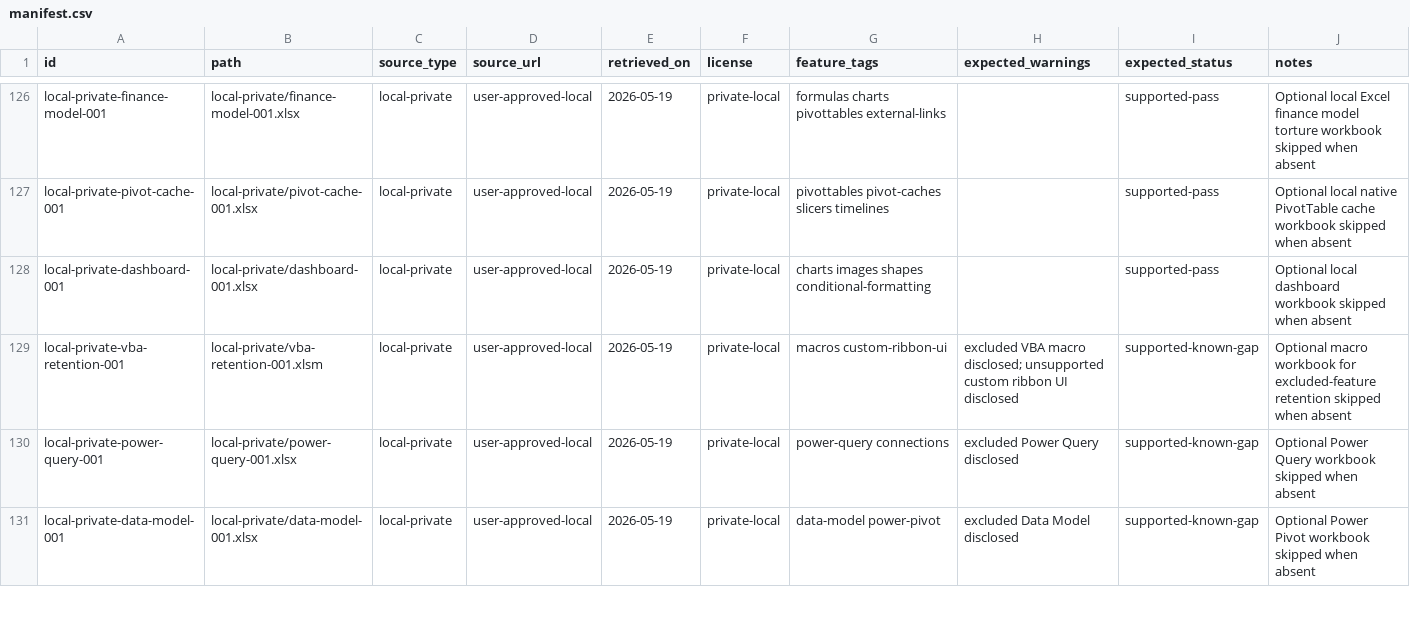
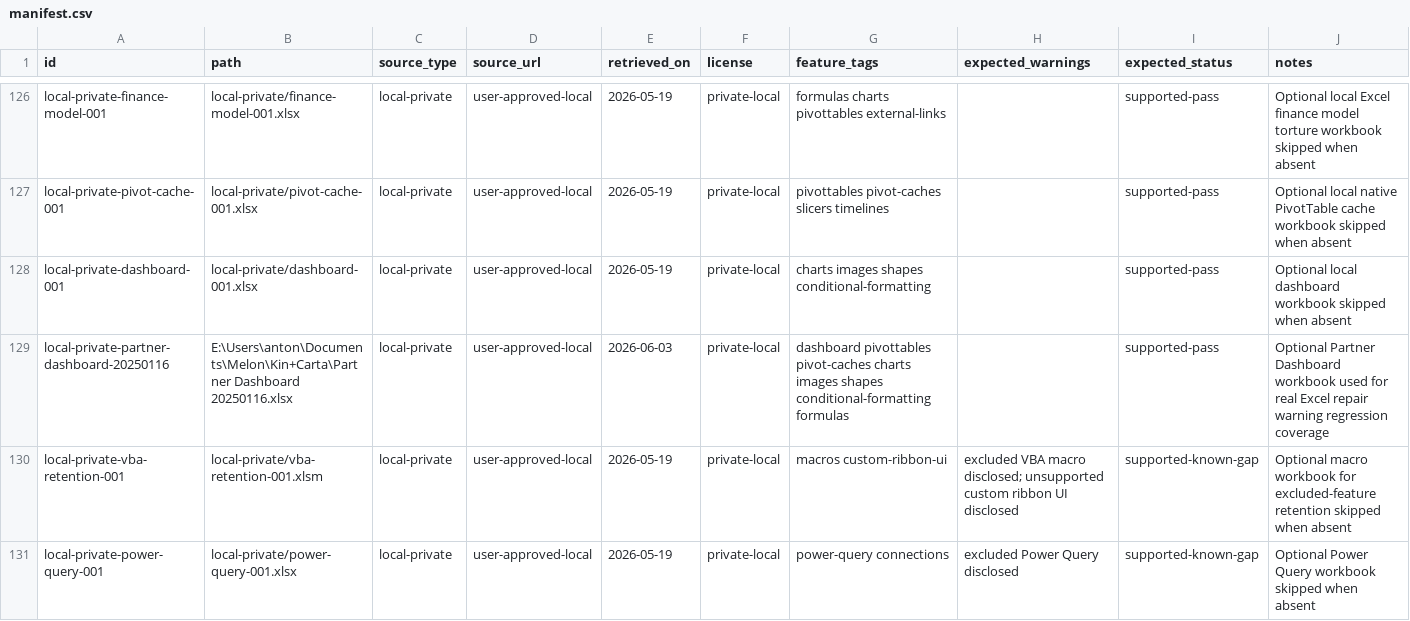
Before and after one commit to tony-xmelon/FreeX, a CSV file: test-corpus/manifest.csv, drawn as a sheet; only a part is shown, gaps mark what is left out; the shorter side is filled out with more unchanged rows.

Commit message:
Add Partner Dashboard Excel smoke manifest row

```diff
--- a/test-corpus/manifest.csv
+++ b/test-corpus/manifest.csv
@@ -128,2 +128,3 @@ local-private-pivot-cache-001,local-private/pivot-cache-001.xlsx,local-private,u
 local-private-dashboard-001,local-private/dashboard-001.xlsx,local-private,user-approved-local,2026-05-19,private-local,charts images shapes conditional-formatting,,supported-pass,Optional local dashboard workbook skipped when absent
+local-private-partner-dashboard-20250116,E:\Users\anton\Documents\Melon\Kin+Carta\Partner Dashboard 20250116.xlsx,local-private,user-approved-local,2026-06-03,private-local,dashboard pivottables pivot-caches charts images shapes conditional-formatting formulas,,supported-pass,Optional Partner Dashboard workbook used for real Excel repair warning regression coverage
 local-private-vba-retention-001,local-private/vba-retention-001.xlsm,local-private,user-approved-local,2026-05-19,private-local,macros custom-ribbon-ui,excluded VBA macro disclosed; unsupported custom ribbon UI disclosed,supported-known-gap,Optional macro workbook for excluded-feature retention skipped when absent
```
Also changed, not shown: 1 other file.
